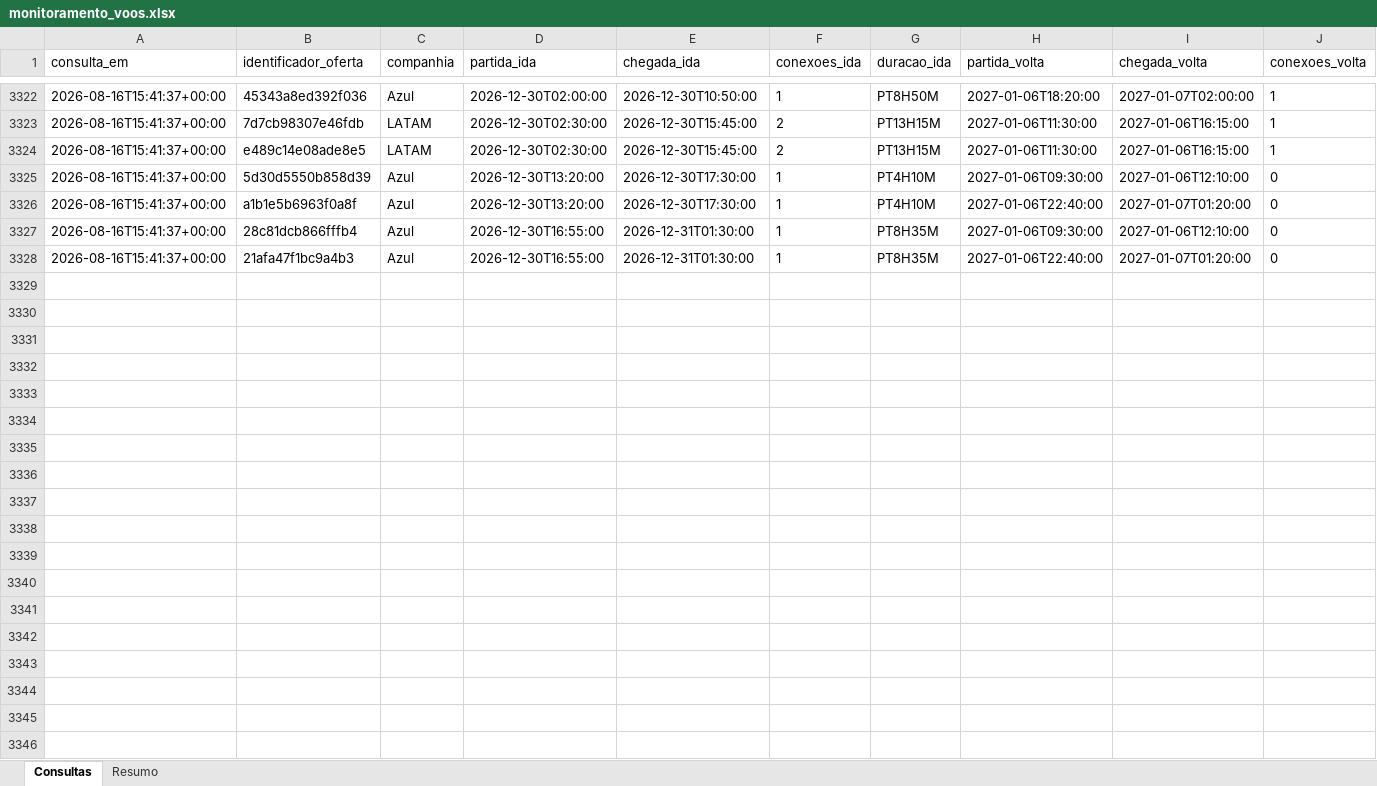
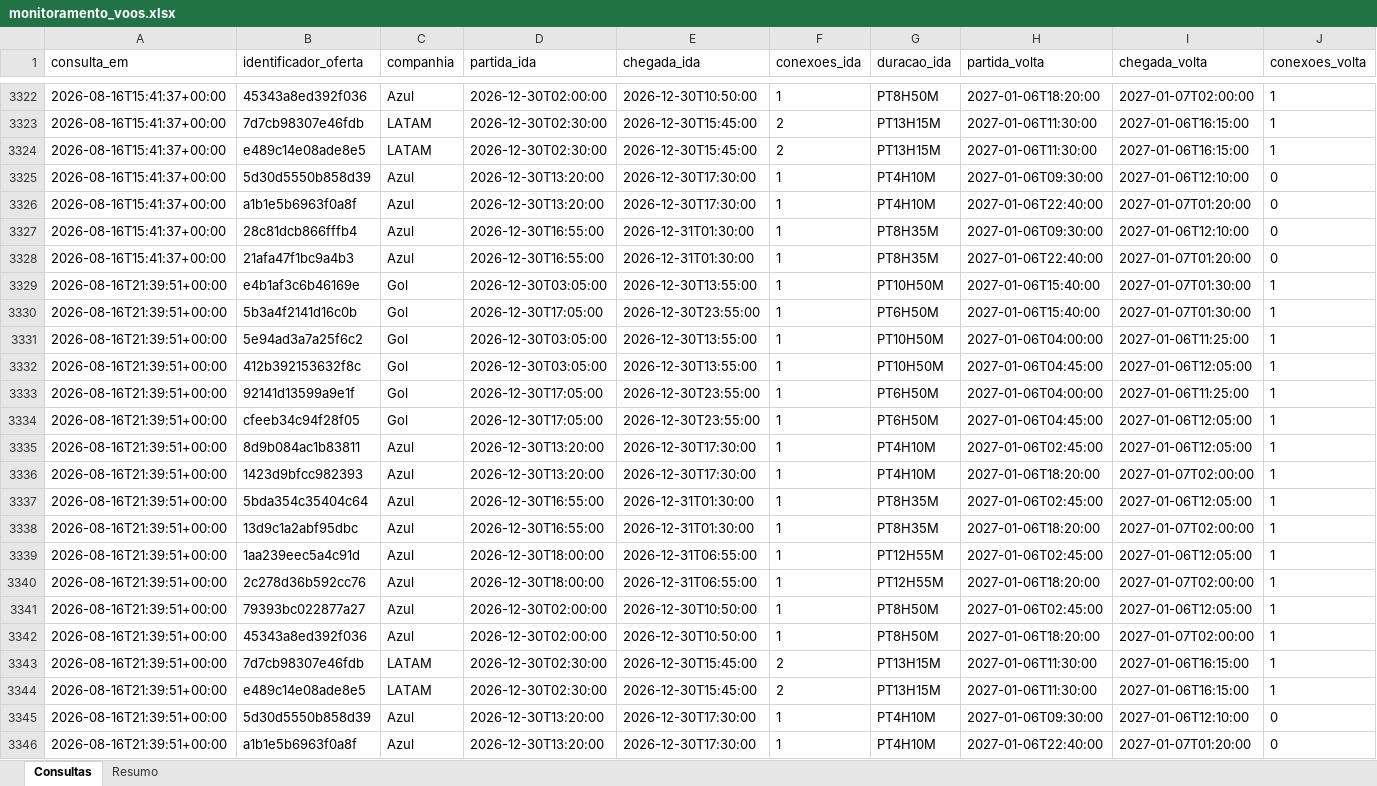
Before and after one commit to asouzaa/monitora-voos, an Excel workbook: docs/monitoramento_voos.xlsx, sheet Consultas, drawn as a sheet; only a part is shown, gaps mark what is left out; values as stored, in another font and other column widths than the file's, no borders; rows hold the shown columns only; the diff covers the shown part only; the diff names each change by its address in the sheet, - before the commit and + after, or states it on an @@ line.

```diff
--- a/docs/monitoramento_voos.xlsx (sheet Consultas)
+++ b/docs/monitoramento_voos.xlsx (sheet Consultas)
+row 3329: 2026-08-16T21:39:51+00:00 | e4b1af3c6b46169e | Gol | 2026-12-30T03:05:00 | 2026-12-30T13:55:00 | 1 | PT10H50M | 2027-01-06T15:40:00 | 2027-01-07T01:30:00 | 1
+row 3330: 2026-08-16T21:39:51+00:00 | 5b3a4f2141d16c0b | Gol | 2026-12-30T17:05:00 | 2026-12-30T23:55:00 | 1 | PT6H50M | 2027-01-06T15:40:00 | 2027-01-07T01:30:00 | 1
+row 3331: 2026-08-16T21:39:51+00:00 | 5e94ad3a7a25f6c2 | Gol | 2026-12-30T03:05:00 | 2026-12-30T13:55:00 | 1 | PT10H50M | 2027-01-06T04:00:00 | 2027-01-06T11:25:00 | 1
+row 3332: 2026-08-16T21:39:51+00:00 | 412b392153632f8c | Gol | 2026-12-30T03:05:00 | 2026-12-30T13:55:00 | 1 | PT10H50M | 2027-01-06T04:45:00 | 2027-01-06T12:05:00 | 1
+row 3333: 2026-08-16T21:39:51+00:00 | 92141d13599a9e1f | Gol | 2026-12-30T17:05:00 | 2026-12-30T23:55:00 | 1 | PT6H50M | 2027-01-06T04:00:00 | 2027-01-06T11:25:00 | 1
+row 3334: 2026-08-16T21:39:51+00:00 | cfeeb34c94f28f05 | Gol | 2026-12-30T17:05:00 | 2026-12-30T23:55:00 | 1 | PT6H50M | 2027-01-06T04:45:00 | 2027-01-06T12:05:00 | 1
+row 3335: 2026-08-16T21:39:51+00:00 | 8d9b084ac1b83811 | Azul | 2026-12-30T13:20:00 | 2026-12-30T17:30:00 | 1 | PT4H10M | 2027-01-06T02:45:00 | 2027-01-06T12:05:00 | 1
+row 3336: 2026-08-16T21:39:51+00:00 | 1423d9bfcc982393 | Azul | 2026-12-30T13:20:00 | 2026-12-30T17:30:00 | 1 | PT4H10M | 2027-01-06T18:20:00 | 2027-01-07T02:00:00 | 1
+row 3337: 2026-08-16T21:39:51+00:00 | 5bda354c35404c64 | Azul | 2026-12-30T16:55:00 | 2026-12-31T01:30:00 | 1 | PT8H35M | 2027-01-06T02:45:00 | 2027-01-06T12:05:00 | 1
+row 3338: 2026-08-16T21:39:51+00:00 | 13d9c1a2abf95dbc | Azul | 2026-12-30T16:55:00 | 2026-12-31T01:30:00 | 1 | PT8H35M | 2027-01-06T18:20:00 | 2027-01-07T02:00:00 | 1
+row 3339: 2026-08-16T21:39:51+00:00 | 1aa239eec5a4c91d | Azul | 2026-12-30T18:00:00 | 2026-12-31T06:55:00 | 1 | PT12H55M | 2027-01-06T02:45:00 | 2027-01-06T12:05:00 | 1
+row 3340: 2026-08-16T21:39:51+00:00 | 2c278d36b592cc76 | Azul | 2026-12-30T18:00:00 | 2026-12-31T06:55:00 | 1 | PT12H55M | 2027-01-06T18:20:00 | 2027-01-07T02:00:00 | 1
+row 3341: 2026-08-16T21:39:51+00:00 | 79393bc022877a27 | Azul | 2026-12-30T02:00:00 | 2026-12-30T10:50:00 | 1 | PT8H50M | 2027-01-06T02:45:00 | 2027-01-06T12:05:00 | 1
+row 3342: 2026-08-16T21:39:51+00:00 | 45343a8ed392f036 | Azul | 2026-12-30T02:00:00 | 2026-12-30T10:50:00 | 1 | PT8H50M | 2027-01-06T18:20:00 | 2027-01-07T02:00:00 | 1
+row 3343: 2026-08-16T21:39:51+00:00 | 7d7cb98307e46fdb | LATAM | 2026-12-30T02:30:00 | 2026-12-30T15:45:00 | 2 | PT13H15M | 2027-01-06T11:30:00 | 2027-01-06T16:15:00 | 1
+row 3344: 2026-08-16T21:39:51+00:00 | e489c14e08ade8e5 | LATAM | 2026-12-30T02:30:00 | 2026-12-30T15:45:00 | 2 | PT13H15M | 2027-01-06T11:30:00 | 2027-01-06T16:15:00 | 1
+row 3345: 2026-08-16T21:39:51+00:00 | 5d30d5550b858d39 | Azul | 2026-12-30T13:20:00 | 2026-12-30T17:30:00 | 1 | PT4H10M | 2027-01-06T09:30:00 | 2027-01-06T12:10:00 | 0
+row 3346: 2026-08-16T21:39:51+00:00 | a1b1e5b6963f0a8f | Azul | 2026-12-30T13:20:00 | 2026-12-30T17:30:00 | 1 | PT4H10M | 2027-01-06T22:40:00 | 2027-01-07T01:20:00 | 0
```
Also changed, not shown: 2 added rows elsewhere in this sheet, sheet Resumo, 1 other file.
